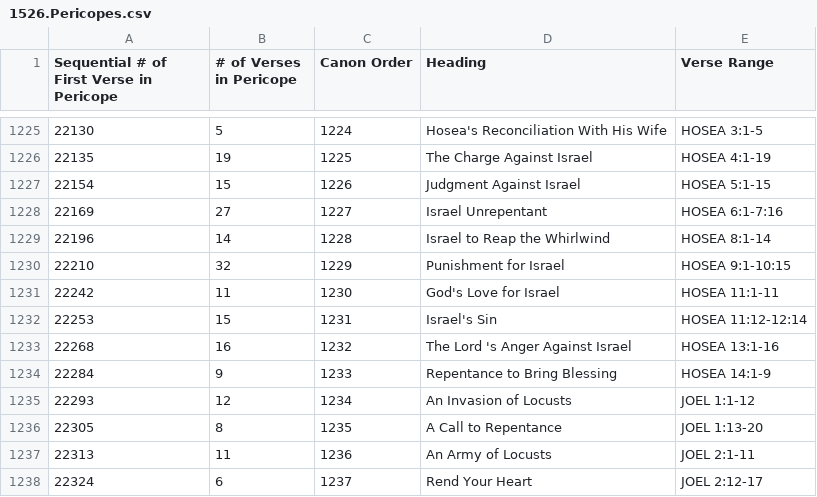
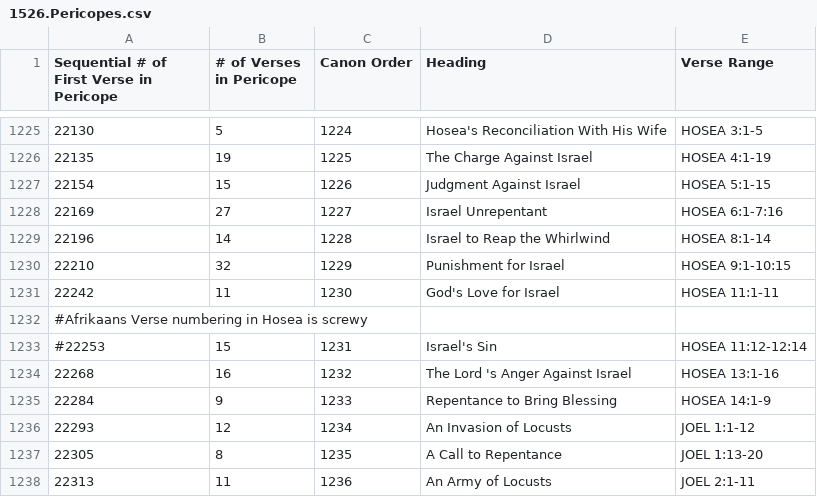
Before and after one commit to derde/kjv, a CSV file: tex/1526.Pericopes.csv, drawn as a sheet; only a part is shown, gaps mark what is left out; the shorter side is filled out with more unchanged rows.

```diff
--- a/tex/1526.Pericopes.csv
+++ b/tex/1526.Pericopes.csv
@@ -1231,3 +1231,4 @@ Sequential # of First Verse in Pericope	# of Verses in Pericope	Canon Order	Head
 22242	11	1230	God's Love for Israel	HOSEA 11:1-11
-22253	15	1231	Israel's Sin	HOSEA 11:12-12:14
+#Afrikaans Verse numbering in Hosea is screwy
+#22253	15	1231	Israel's Sin	HOSEA 11:12-12:14
 22268	16	1232	The Lord 's Anger Against Israel	HOSEA 13:1-16
```
Also changed, not shown: 3 other files.
